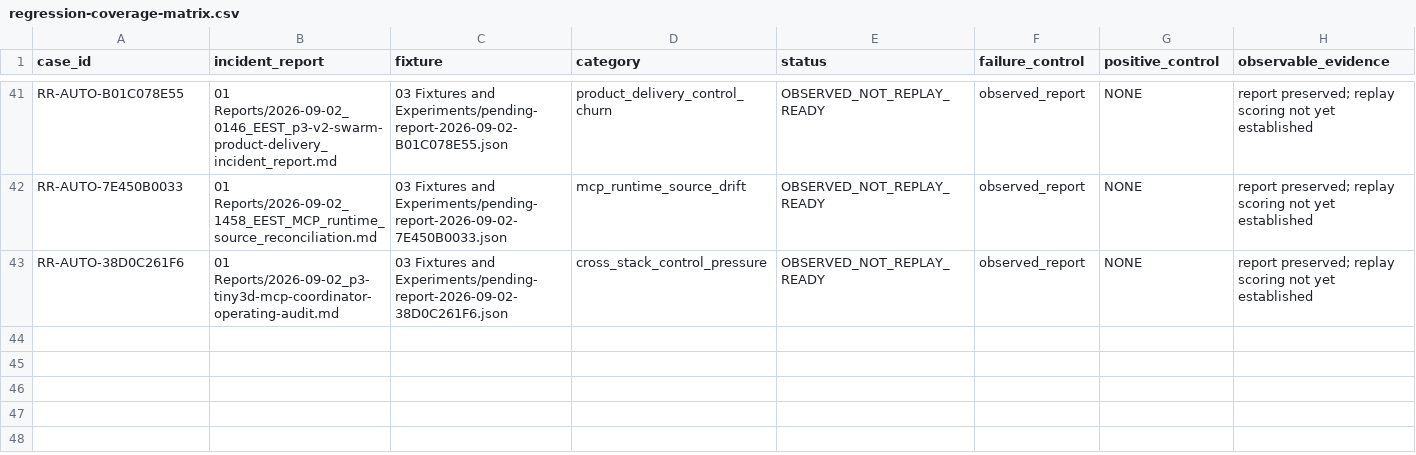
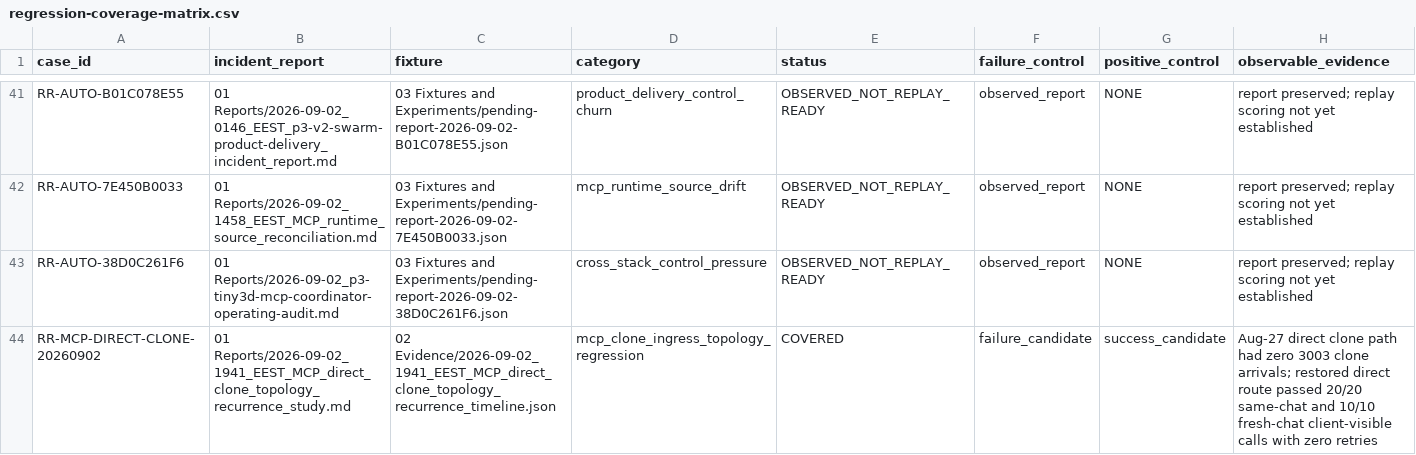
Before and after one commit to organicoverlords/regression-research, a CSV file: 02 Evidence/regression-coverage-matrix.csv, drawn as a sheet; only a part is shown, gaps mark what is left out.

Commit message:
docs: preserve proven direct MCP clone ingress

```diff
--- a/02 Evidence/regression-coverage-matrix.csv
+++ b/02 Evidence/regression-coverage-matrix.csv
@@ -43 +43,2 @@ RR-AUTO-7E450B0033,01 Reports/2026-09-02_1458_EEST_MCP_runtime_source_reconcilia
 RR-AUTO-38D0C261F6,01 Reports/2026-09-02_p3-tiny3d-mcp-coordinator-operating-audit.md,03 Fixtures and Experiments/pending-report-2026-09-02-38D0C261F6.json,cross_stack_control_pressure,OBSERVED_NOT_REPLAY_READY,observed_report,NONE,report preserved; replay scoring not yet established
+RR-MCP-DIRECT-CLONE-20260902,01 Reports/2026-09-02_1941_EEST_MCP_direct_clone_topology_recurrence_study.md,02 Evidence/2026-09-02_1941_EEST_MCP_direct_clone_topology_recurrence_timeline.json,mcp_clone_ingress_topology_regression,COVERED,failure_candidate,success_candidate,Aug-27 direct clone path had zero 3003 clone arrivals; restored direct route passed 20/20 same-chat and 10/10 fresh-chat client-visible calls with zero retries
```
Also changed, not shown: 5 other files.
